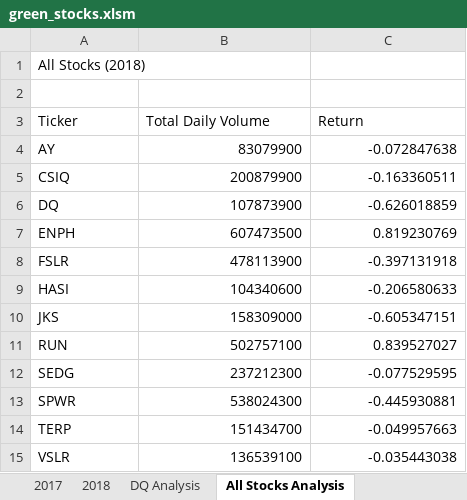
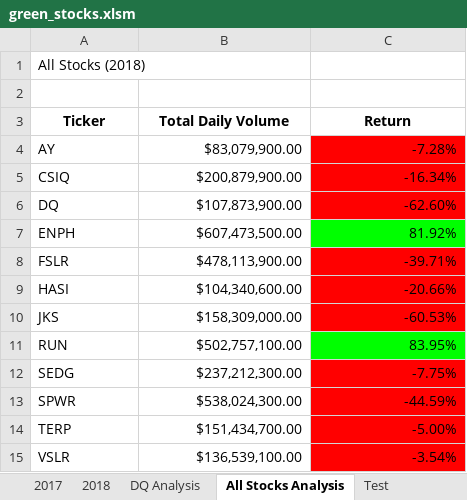
Before and after one commit to KarlaPerezR/stock-analysis, an Excel workbook: green_stocks.xlsm, sheet All Stocks Analysis, drawn as a sheet; values as stored, in another font and other column widths than the file's, no borders; the diff names each change by its address in the sheet, - before the commit and + after, or states it on an @@ line.

Commit message:
Add files via upload

```diff
--- a/green_stocks.xlsm (sheet All Stocks Analysis)
+++ b/green_stocks.xlsm (sheet All Stocks Analysis)
+sheet tab: Test
@@ A3:C3 bold: off → on, alignment: left → center @@
-B4 (Total Daily Volume): 83079900
+B4 (Total Daily Volume): $83,079,900.00
-C4 (Return): -0.072847638
+C4 (Return): -7.28%
-C4:C6 fill: none
+C4:C6 fill: #FF0000
-B5 (Total Daily Volume): 200879900
+B5 (Total Daily Volume): $200,879,900.00
-C5 (Return): -0.163360511
+C5 (Return): -16.34%
-B6 (Total Daily Volume): 107873900
+B6 (Total Daily Volume): $107,873,900.00
-C6 (Return): -0.626018859
+C6 (Return): -62.60%
-B7 (Total Daily Volume): 607473500
+B7 (Total Daily Volume): $607,473,500.00
-C7 (Return): 0.819230769
+C7 (Return): 81.92%
-C7 fill: none
+C7 fill: #00FF00
-B8 (Total Daily Volume): 478113900
+B8 (Total Daily Volume): $478,113,900.00
-C8 (Return): -0.397131918
+C8 (Return): -39.71%
-C8:C10 fill: none
+C8:C10 fill: #FF0000
-B9 (Total Daily Volume): 104340600
+B9 (Total Daily Volume): $104,340,600.00
-C9 (Return): -0.206580633
+C9 (Return): -20.66%
-B10 (Total Daily Volume): 158309000
+B10 (Total Daily Volume): $158,309,000.00
-C10 (Return): -0.605347151
+C10 (Return): -60.53%
-B11 (Total Daily Volume): 502757100
+B11 (Total Daily Volume): $502,757,100.00
-C11 (Return): 0.839527027
+C11 (Return): 83.95%
-C11 fill: none
+C11 fill: #00FF00
-B12 (Total Daily Volume): 237212300
+B12 (Total Daily Volume): $237,212,300.00
-C12 (Return): -0.077529595
+C12 (Return): -7.75%
-C12:C15 fill: none
+C12:C15 fill: #FF0000
-B13 (Total Daily Volume): 538024300
+B13 (Total Daily Volume): $538,024,300.00
-C13 (Return): -0.445930881
+C13 (Return): -44.59%
-B14 (Total Daily Volume): 151434700
+B14 (Total Daily Volume): $151,434,700.00
-C14 (Return): -0.049957663
+C14 (Return): -5.00%
-B15 (Total Daily Volume): 136539100
+B15 (Total Daily Volume): $136,539,100.00
-C15 (Return): -0.035443038
+C15 (Return): -3.54%
```
